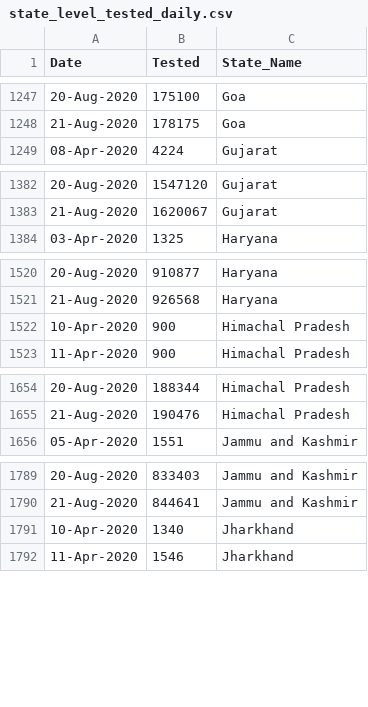
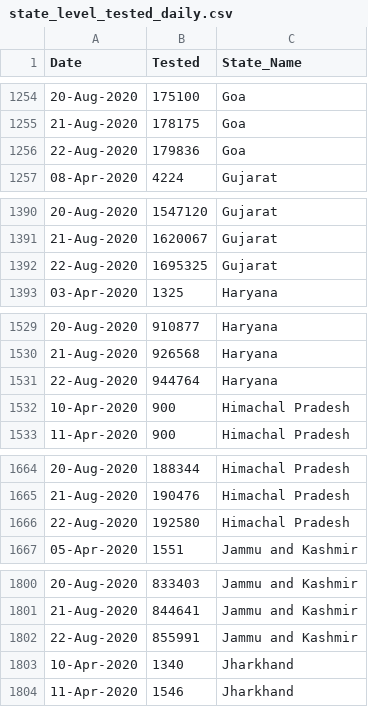
Before and after one commit to rkasale28/Covid-Data-Visualization, a CSV file: state_level_tested_daily.csv, drawn as a sheet; only a part is shown, gaps mark what is left out; the diff covers the shown part only; the diff names each change by its address in the sheet, - before the commit and + after, or states it on an @@ line.

```diff
--- a/state_level_tested_daily.csv
+++ b/state_level_tested_daily.csv
+row 1256: 22-Aug-2020 | 179836 | Goa
+row 1392: 22-Aug-2020 | 1695325 | Gujarat
+row 1531: 22-Aug-2020 | 944764 | Haryana
+row 1666: 22-Aug-2020 | 192580 | Himachal Pradesh
+row 1802: 22-Aug-2020 | 855991 | Jammu and Kashmir
```
Also changed, not shown: 31 added rows elsewhere in this file, district_level.csv.
